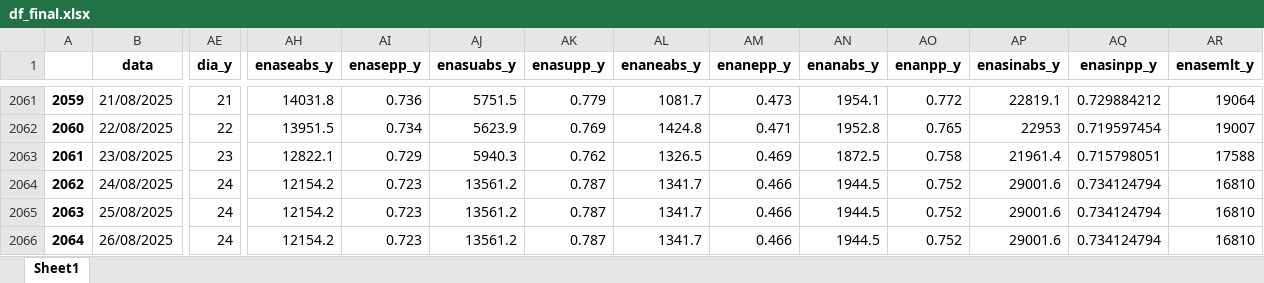
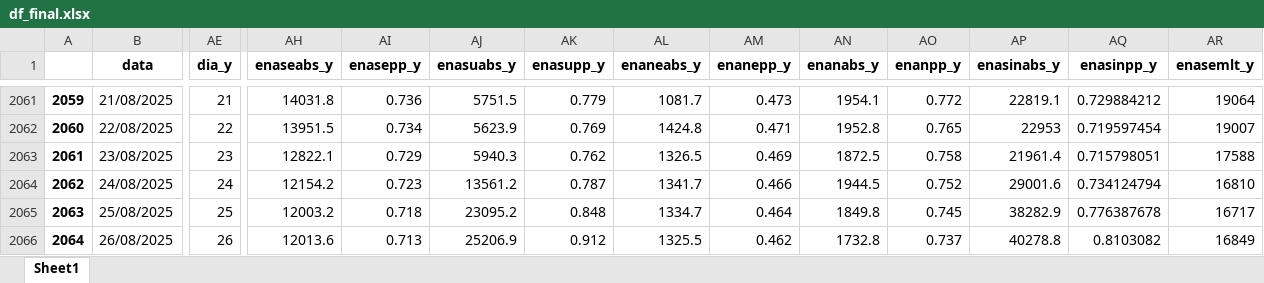
Before and after one commit to bernavice/dashboard_premissas_precos, an Excel workbook: assets/df_final.xlsx, sheet Sheet1, drawn as a sheet; only a part is shown, gaps mark what is left out; values as stored, in another font and other column widths than the file's, no borders; the diff covers the shown part only; the diff names each change by its address in the sheet, - before the commit and + after, or states it on an @@ line.

```diff
--- a/assets/df_final.xlsx (sheet Sheet1)
+++ b/assets/df_final.xlsx (sheet Sheet1)
-AE2065 (dia_y): 24
+AE2065 (dia_y): 25
-AH2065 (enaseabs_y): 12154.2
+AH2065 (enaseabs_y): 12003.2
-AI2065 (enasepp_y): 0.723
+AI2065 (enasepp_y): 0.718
-AJ2065 (enasuabs_y): 13561.2
+AJ2065 (enasuabs_y): 23095.2
-AK2065 (enasupp_y): 0.787
+AK2065 (enasupp_y): 0.848
-AL2065 (enaneabs_y): 1341.7
+AL2065 (enaneabs_y): 1334.7
-AM2065 (enanepp_y): 0.466
+AM2065 (enanepp_y): 0.464
-AN2065 (enanabs_y): 1944.5
+AN2065 (enanabs_y): 1849.8
-AO2065 (enanpp_y): 0.752
+AO2065 (enanpp_y): 0.745
-AP2065 (enasinabs_y): 29001.6
+AP2065 (enasinabs_y): 38282.9
-AQ2065 (enasinpp_y): 0.734124794
+AQ2065 (enasinpp_y): 0.776387678
-AR2065 (enasemlt_y): 16810
+AR2065 (enasemlt_y): 16717
-AE2066 (dia_y): 24
+AE2066 (dia_y): 26
-AH2066 (enaseabs_y): 12154.2
+AH2066 (enaseabs_y): 12013.6
-AI2066 (enasepp_y): 0.723
+AI2066 (enasepp_y): 0.713
-AJ2066 (enasuabs_y): 13561.2
+AJ2066 (enasuabs_y): 25206.9
-AK2066 (enasupp_y): 0.787
+AK2066 (enasupp_y): 0.912
-AL2066 (enaneabs_y): 1341.7
+AL2066 (enaneabs_y): 1325.5
-AM2066 (enanepp_y): 0.466
+AM2066 (enanepp_y): 0.462
-AN2066 (enanabs_y): 1944.5
+AN2066 (enanabs_y): 1732.8
-AO2066 (enanpp_y): 0.752
+AO2066 (enanpp_y): 0.737
-AP2066 (enasinabs_y): 29001.6
+AP2066 (enasinabs_y): 40278.8
-AQ2066 (enasinpp_y): 0.734124794
+AQ2066 (enasinpp_y): 0.8103082
-AR2066 (enasemlt_y): 16810
+AR2066 (enasemlt_y): 16849
```
Also changed, not shown: 10 added rows and 380 edited cells elsewhere in this sheet, assets/me3.xlsx, assets/teste.xlsx, 4 other files.
